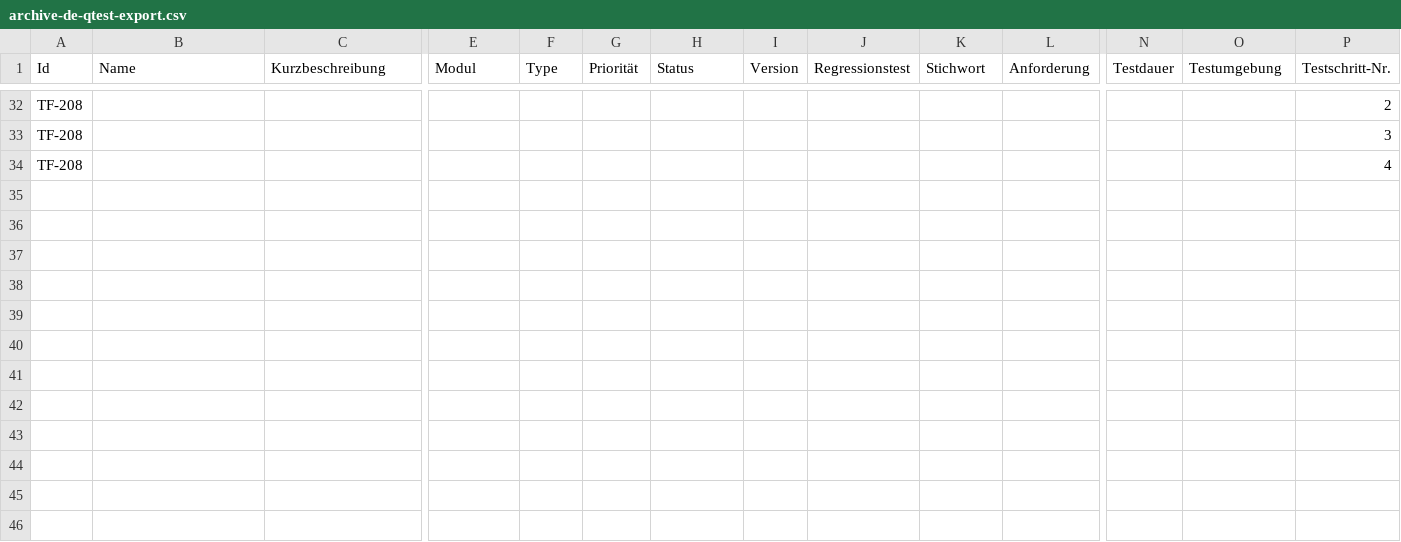
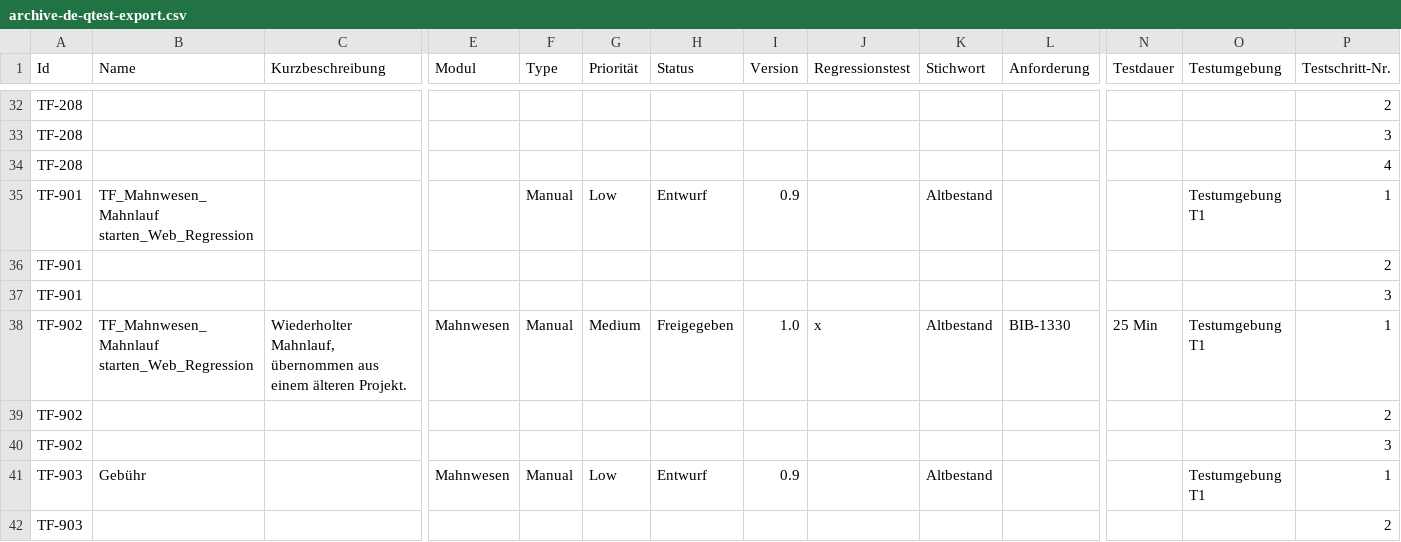
Before and after one commit to ArlindSylaj04/Kronicore, a CSV file: samples/archive-de-qtest-export.csv, drawn as a sheet; only a part is shown, gaps mark what is left out; rows hold the shown columns only; the diff names each change by its address in the sheet, - before the commit and + after, or states it on an @@ line.

```diff
--- a/samples/archive-de-qtest-export.csv
+++ b/samples/archive-de-qtest-export.csv
+row 35: TF-901 | TF_Mahnwesen_Mahnlauf starten_Web_Regression |  |  | Manual | Low | Entwurf | 0.9 |  | Altbestand |  |  | Testumgebung T1 | 1
+row 36: TF-901 |  |  |  |  |  |  |  |  |  |  |  |  | 2
+row 37: TF-901 |  |  |  |  |  |  |  |  |  |  |  |  | 3
+row 38: TF-902 | TF_Mahnwesen_Mahnlauf starten_Web_Regression | Wiederholter Mahnlauf, übernommen aus einem älteren Projekt. | Mahnwesen | Manual | Medium | Freigegeben | 1.0 | x | Altbestand | BIB-1330 | 25 Min | Testumgebung T1 | 1
+row 39: TF-902 |  |  |  |  |  |  |  |  |  |  |  |  | 2
+row 40: TF-902 |  |  |  |  |  |  |  |  |  |  |  |  | 3
+row 41: TF-903 | Gebühr |  | Mahnwesen | Manual | Low | Entwurf | 0.9 |  | Altbestand |  |  | Testumgebung T1 | 1
+row 42: TF-903 |  |  |  |  |  |  |  |  |  |  |  |  | 2
```
Also changed, not shown: 2 other files.
